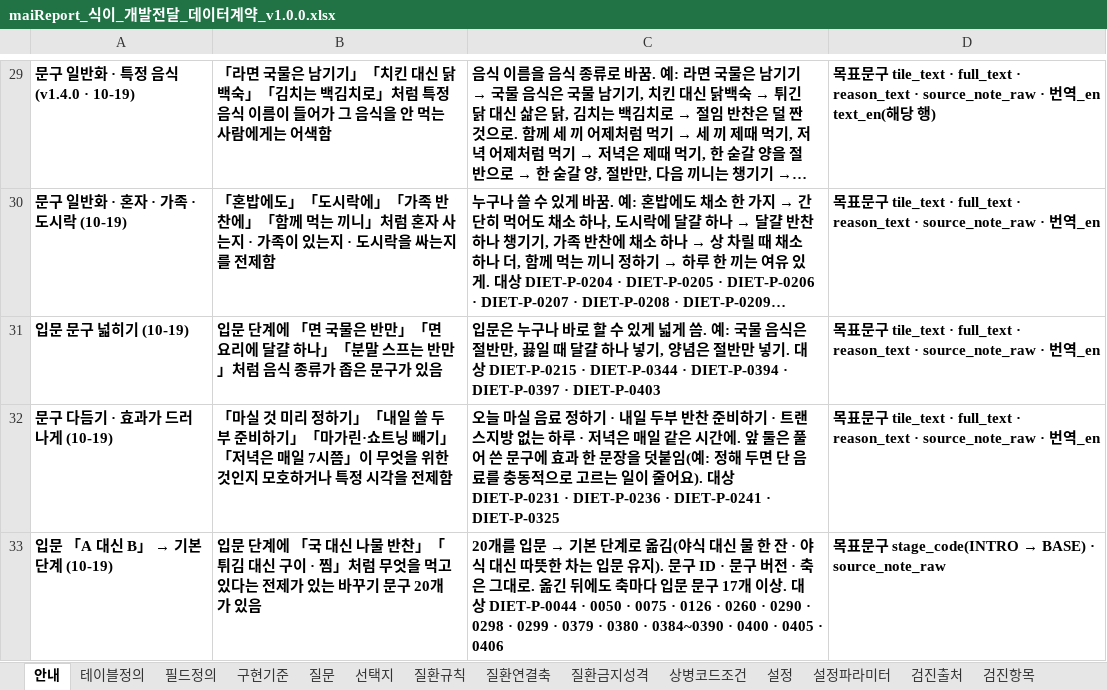
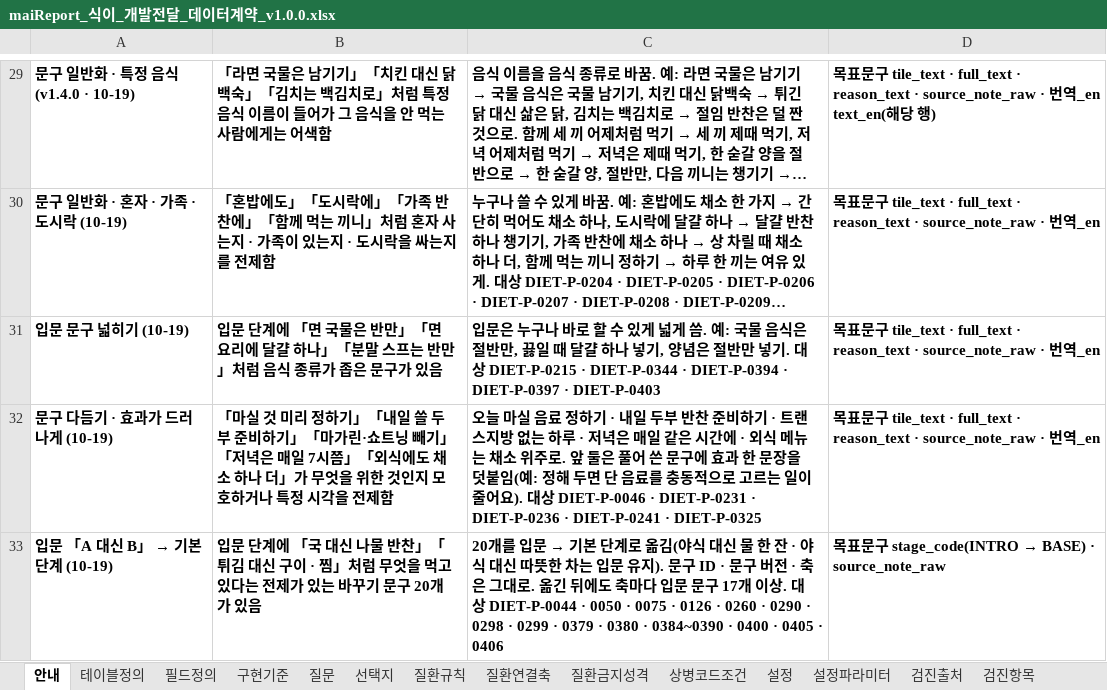
Before and after one commit to srleeinkorea/Project_maiReport, an Excel workbook: docs/엔진/식이/maiReport_식이_개발전달_데이터계약_v1.0.0.xlsx, sheet 안내, drawn as a sheet; only a part is shown, gaps mark what is left out; long unchanged cells end in …; values as stored, in another font and other column widths than the file's, no borders; table styles not drawn; the diff names each change by its address in the sheet, - before the commit and + after, or states it on an @@ line.

```diff
--- a/docs/엔진/식이/maiReport_식이_개발전달_데이터계약_v1.0.0.xlsx (sheet 안내)
+++ b/docs/엔진/식이/maiReport_식이_개발전달_데이터계약_v1.0.0.xlsx (sheet 안내)
-B32: …7시쯤」이 무엇을…
+B32: …7시쯤」「외식에도 채소 하나 더」가 무엇을…
-C32: …시간에. 앞 둘은 풀어 쓴 문구에 효과 한 문장을 덧붙임(예: 정해 두면 단 음료를 충동적으로 고르는 일이 줄어요). 대상 DIET-P-0231 · DIET-P-0236 ·…
+C32: …시간에 · 외식 메뉴는 채소 위주로. 앞 둘은 풀어 쓴 문구에 효과 한 문장을 덧붙임(예: 정해 두면 단 음료를 충동적으로 고르는 일이 줄어요). 대상 DIET-P-0046 · DIET-P-0231 · DIET-P-0236 ·…
```
Also changed, not shown: sheet 목표문구, sheet 번역_en, docs/엔진/식이/maiReport_식이_문구세트_의학검수_v1.0.0.xlsx, docs/엔진/식이/maiReport_식이_의학근거대조_v1.0.0.xlsx, 8 other files.
